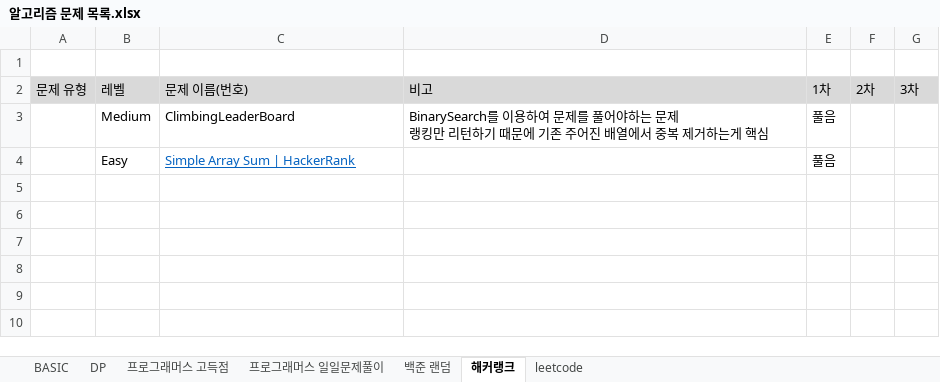
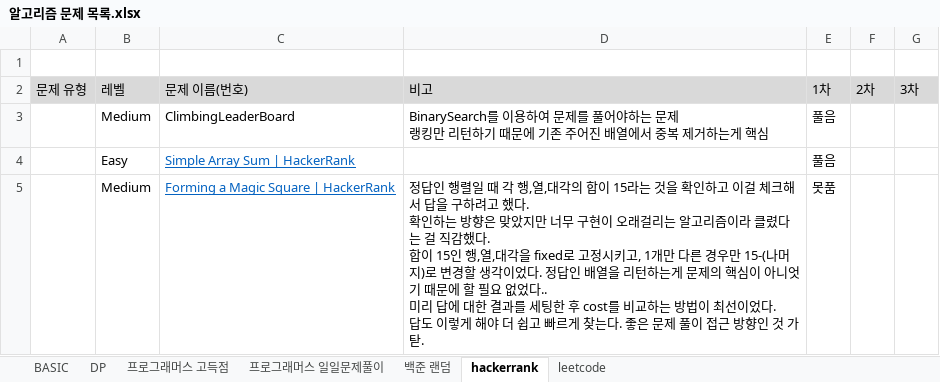
Before and after one commit to SeongJinSong/Algorithm, an Excel workbook: doc/알고리즘 문제 목록.xlsx, sheet hackerrank, drawn as a sheet; values as stored, in another font and other column widths than the file's, no borders; ↵ is a line break in a cell; the diff names each change by its address in the sheet, - before the commit and + after, or states it on an @@ line.

Commit message:
complete(hacker rank - formatingMagicSquae)

```diff
--- a/doc/알고리즘 문제 목록.xlsx (sheet hackerrank)
+++ b/doc/알고리즘 문제 목록.xlsx (sheet hackerrank)
-sheet tab: 해커랭크
+sheet tab: hackerrank
+row 5:  | Medium | Forming a Magic Square | HackerRank | 정답인 행렬일 때 각 행,열,대각의 합이 15라는 것을 확인하고 이걸 체크해서 답을 구하려고 했다. ↵ 확인하는 방향은 맞았지만 너무 구현이 오래걸리는 알고리즘이라 클렸다는 걸 직감했다. ↵ 합이 15인 행,열,대각을 fixed로 고정시키고, 1개만 다른 경우만 15-(나머지)로 변경할 생각이었다. 정답인 배열을 리턴하는게 문제의 핵심이 아니엇기 때문에 할 필요 없었다.. ↵ 미리 답에 대한 결과를 세팅한 후 cost를 비교하는 방법이 최선이었다. ↵ 답도 이렇게 해야 더 쉽고 빠르게 찾는다. 좋은 문제 풀이 접근 방향인 것 가탇. | 못품
```
Also changed, not shown: 1 other file.
